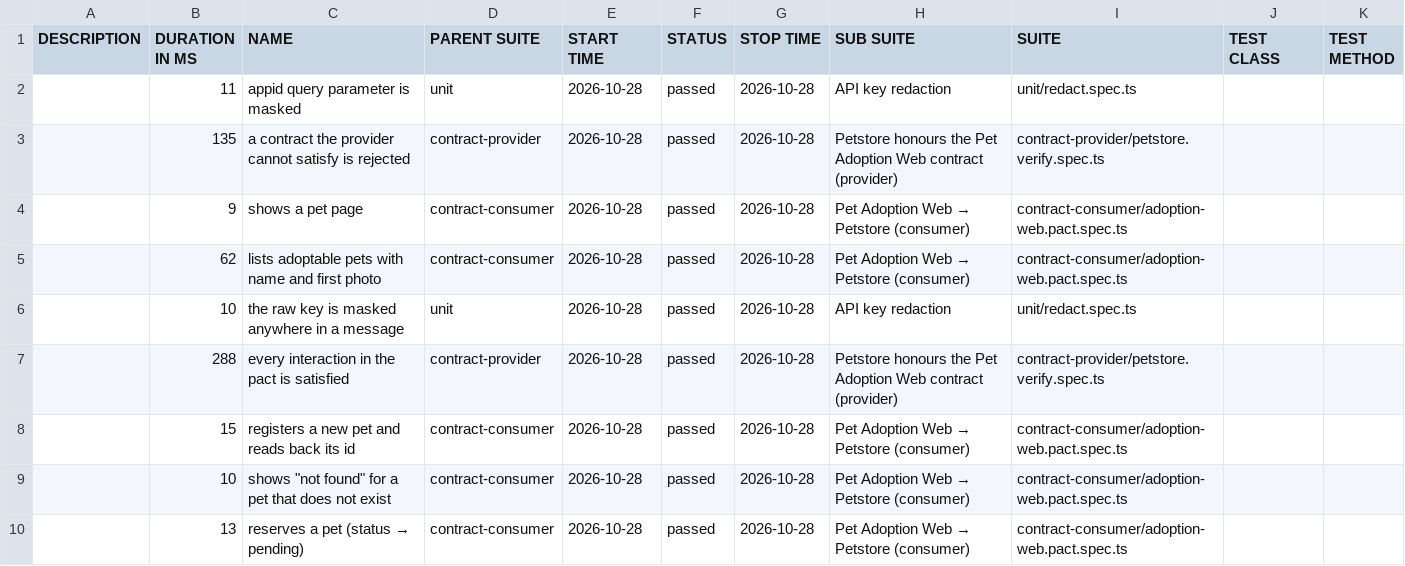
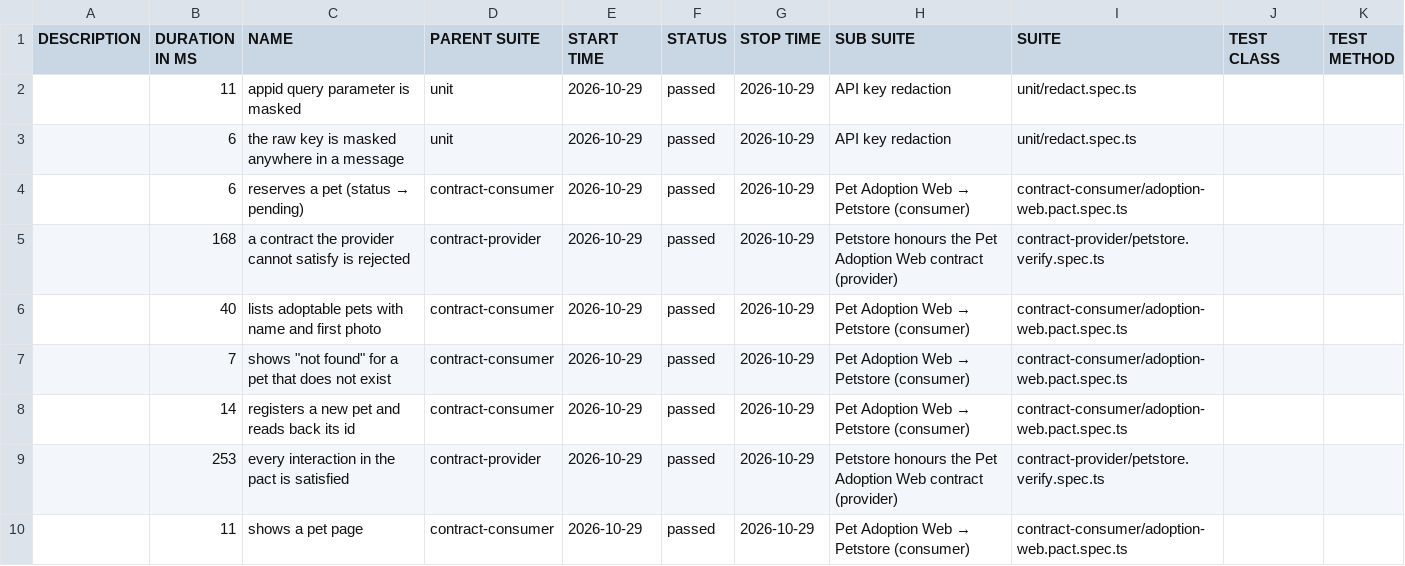
Before and after one commit to NailKarimov/contract-testing-lab, a CSV file: data/suites.csv, drawn as a sheet.

```diff
--- a/data/suites.csv
+++ b/data/suites.csv
@@ -1,10 +1,10 @@
 "DESCRIPTION","DURATION IN MS","NAME","PARENT SUITE","START TIME","STATUS","STOP TIME","SUB SUITE","SUITE","TEST CLASS","TEST METHOD"
-"","11","appid query parameter is masked","unit","2026-10-28","passed","2026-10-28","API key redaction","unit/redact.spec.ts","",""
-"","135","a contract the provider cannot satisfy is rejected","contract-provider","2026-10-28","passed","2026-10-28","Petstore honours the Pet Adoption Web contract (provider)","contract-provider/petstore.verify.spec.ts","",""
-"","9","shows a pet page","contract-consumer","2026-10-28","passed","2026-10-28","Pet Adoption Web → Petstore (consumer)","contract-consumer/adoption-web.pact.spec.ts","",""
-"","62","lists adoptable pets with name and first photo","contract-consumer","2026-10-28","passed","2026-10-28","Pet Adoption Web → Petstore (consumer)","contract-consumer/adoption-web.pact.spec.ts","",""
-"","10","the raw key is masked anywhere in a message","unit","2026-10-28","passed","2026-10-28","API key redaction","unit/redact.spec.ts","",""
-"","288","every interaction in the pact is satisfied","contract-provider","2026-10-28","passed","2026-10-28","Petstore honours the Pet Adoption Web contract (provider)","contract-provider/petstore.verify.spec.ts","",""
-"","15","registers a new pet and reads back its id","contract-consumer","2026-10-28","passed","2026-10-28","Pet Adoption Web → Petstore (consumer)","contract-consumer/adoption-web.pact.spec.ts","",""
-"","10","shows ""not found"" for a pet that does not exist","contract-consumer","2026-10-28","passed","2026-10-28","Pet Adoption Web → Petstore (consumer)","contract-consumer/adoption-web.pact.spec.ts","",""
-"","13","reserves a pet (status → pending)","contract-consumer","2026-10-28","passed","2026-10-28","Pet Adoption Web → Petstore (consumer)","contract-consumer/adoption-web.pact.spec.ts","",""
+"","11","appid query parameter is masked","unit","2026-10-29","passed","2026-10-29","API key redaction","unit/redact.spec.ts","",""
+"","6","the raw key is masked anywhere in a message","unit","2026-10-29","passed","2026-10-29","API key redaction","unit/redact.spec.ts","",""
+"","6","reserves a pet (status → pending)","contract-consumer","2026-10-29","passed","2026-10-29","Pet Adoption Web → Petstore (consumer)","contract-consumer/adoption-web.pact.spec.ts","",""
+"","168","a contract the provider cannot satisfy is rejected","contract-provider","2026-10-29","passed","2026-10-29","Petstore honours the Pet Adoption Web contract (provider)","contract-provider/petstore.verify.spec.ts","",""
+"","40","lists adoptable pets with name and first photo","contract-consumer","2026-10-29","passed","2026-10-29","Pet Adoption Web → Petstore (consumer)","contract-consumer/adoption-web.pact.spec.ts","",""
+"","7","shows ""not found"" for a pet that does not exist","contract-consumer","2026-10-29","passed","2026-10-29","Pet Adoption Web → Petstore (consumer)","contract-consumer/adoption-web.pact.spec.ts","",""
+"","14","registers a new pet and reads back its id","contract-consumer","2026-10-29","passed","2026-10-29","Pet Adoption Web → Petstore (consumer)","contract-consumer/adoption-web.pact.spec.ts","",""
+"","253","every interaction in the pact is satisfied","contract-provider","2026-10-29","passed","2026-10-29","Petstore honours the Pet Adoption Web contract (provider)","contract-provider/petstore.verify.spec.ts","",""
+"","11","shows a pet page","contract-consumer","2026-10-29","passed","2026-10-29","Pet Adoption Web → Petstore (consumer)","contract-consumer/adoption-web.pact.spec.ts","",""
```
Also changed, not shown: 43 other files.
